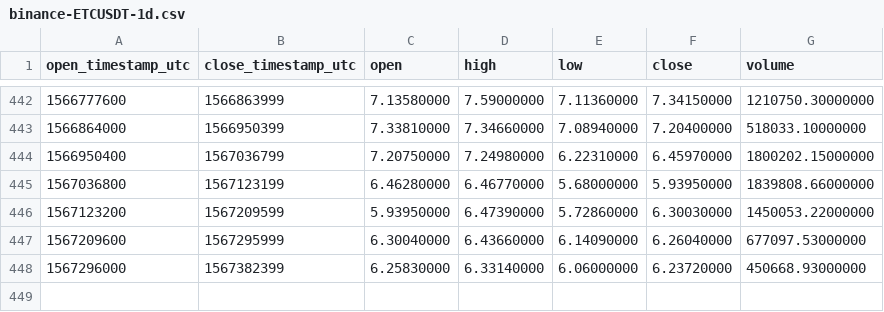
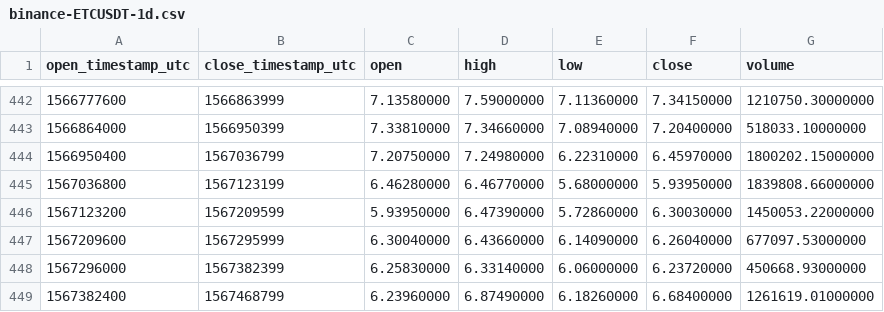
Before and after one commit to cryptobigbro/binance-ETCUSDT, a CSV file: binance-ETCUSDT-1d.csv, drawn as a sheet; only a part is shown, gaps mark what is left out.

```diff
--- a/binance-ETCUSDT-1d.csv
+++ b/binance-ETCUSDT-1d.csv
@@ -448 +448,2 @@ open_timestamp_utc,close_timestamp_utc,open,high,low,close,volume
 1567296000,1567382399,6.25830000,6.33140000,6.06000000,6.23720000,450668.93000000
+1567382400,1567468799,6.23960000,6.87490000,6.18260000,6.68400000,1261619.01000000
```
Also changed, not shown: binance-ETCUSDT-1h.csv.
